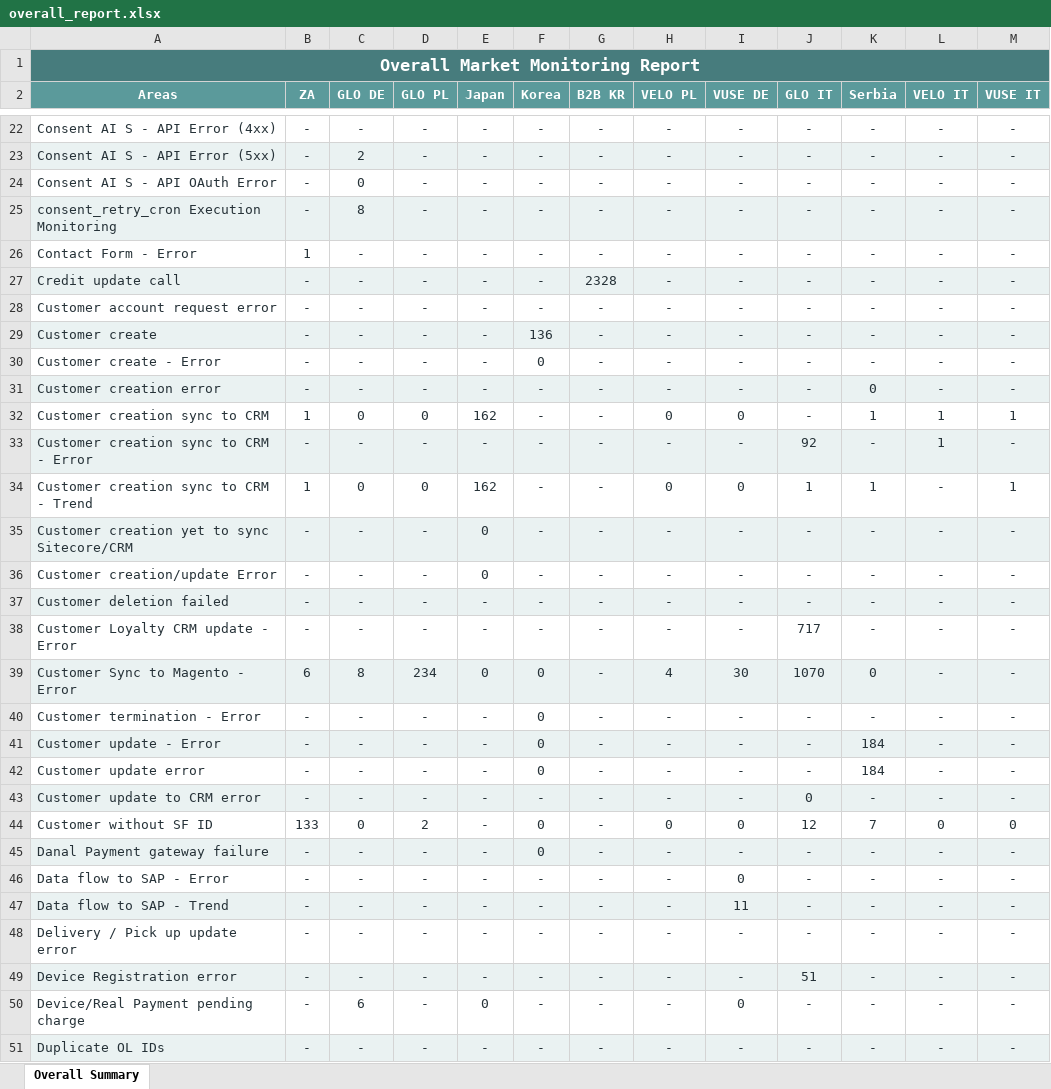
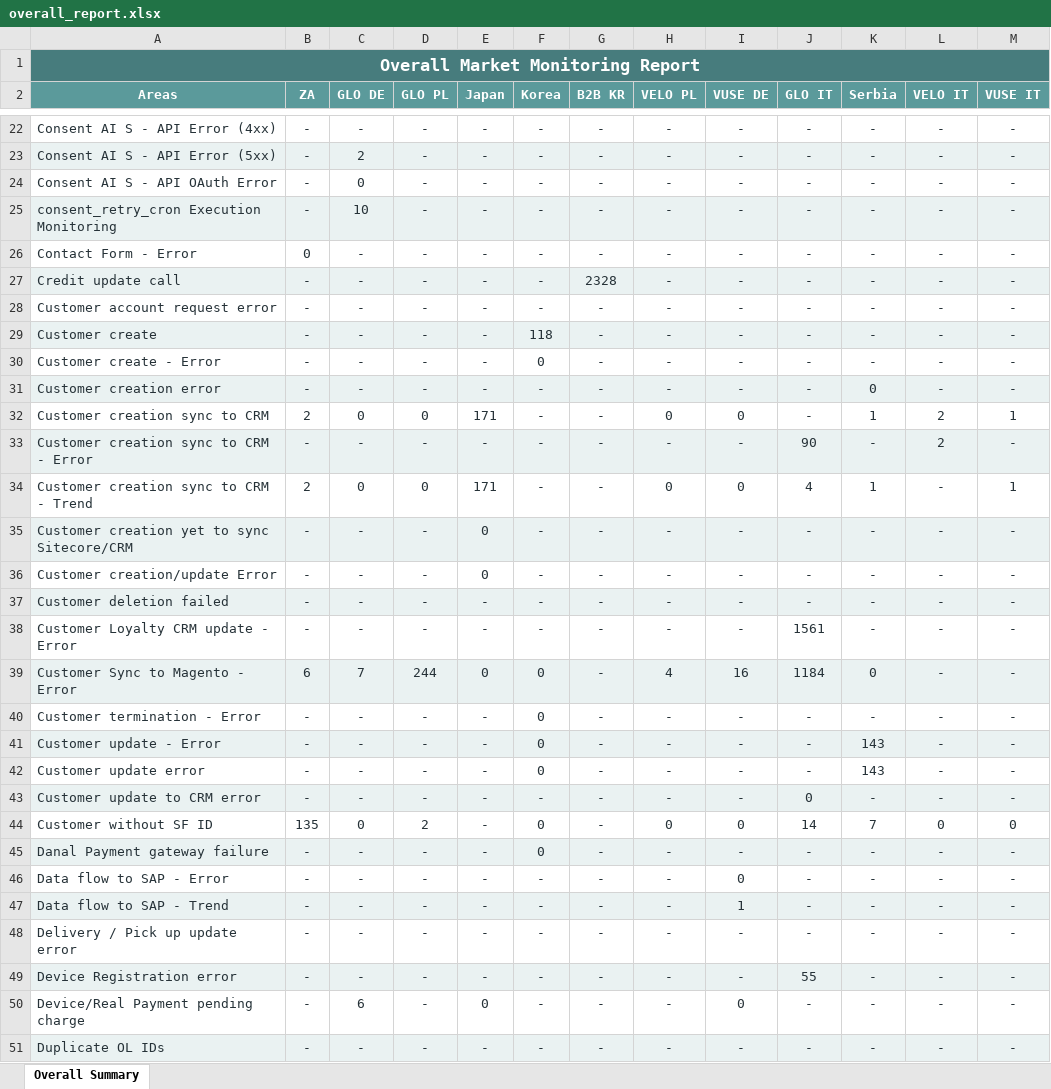
Before and after one commit to harko17/proactive, an Excel workbook: output/overall_report.xlsx, sheet Overall Summary, drawn as a sheet; only a part is shown, gaps mark what is left out; values as stored, in another font and other column widths than the file's, no borders; the diff covers the shown part only; the diff names each change by its address in the sheet, - before the commit and + after, or states it on an @@ line.

```diff
--- a/output/overall_report.xlsx (sheet Overall Summary)
+++ b/output/overall_report.xlsx (sheet Overall Summary)
-C25 (GLO DE): 8
+C25 (GLO DE): 10
-B26 (ZA): 1
+B26 (ZA): 0
-F29 (Korea): 136
+F29 (Korea): 118
-B32 (ZA): 1
+B32 (ZA): 2
-E32 (Japan): 162
+E32 (Japan): 171
-L32:L33 (VELO IT): 1
+L32:L33 (VELO IT): 2
-J33 (GLO IT): 92
+J33 (GLO IT): 90
-B34 (ZA): 1
+B34 (ZA): 2
-E34 (Japan): 162
+E34 (Japan): 171
-J34 (GLO IT): 1
+J34 (GLO IT): 4
-J38 (GLO IT): 717
+J38 (GLO IT): 1561
-C39 (GLO DE): 8
+C39 (GLO DE): 7
-D39 (GLO PL): 234
+D39 (GLO PL): 244
-I39 (VUSE DE): 30
+I39 (VUSE DE): 16
-J39 (GLO IT): 1070
+J39 (GLO IT): 1184
-K41:K42 (Serbia): 184
+K41:K42 (Serbia): 143
-B44 (ZA): 133
+B44 (ZA): 135
-J44 (GLO IT): 12
+J44 (GLO IT): 14
-I47 (VUSE DE): 11
+I47 (VUSE DE): 1
-J49 (GLO IT): 51
+J49 (GLO IT): 55
```
Also changed, not shown: 47 edited cells elsewhere in this sheet, output/glo-de.xlsx, output/korea.xlsx, 12 other files.
